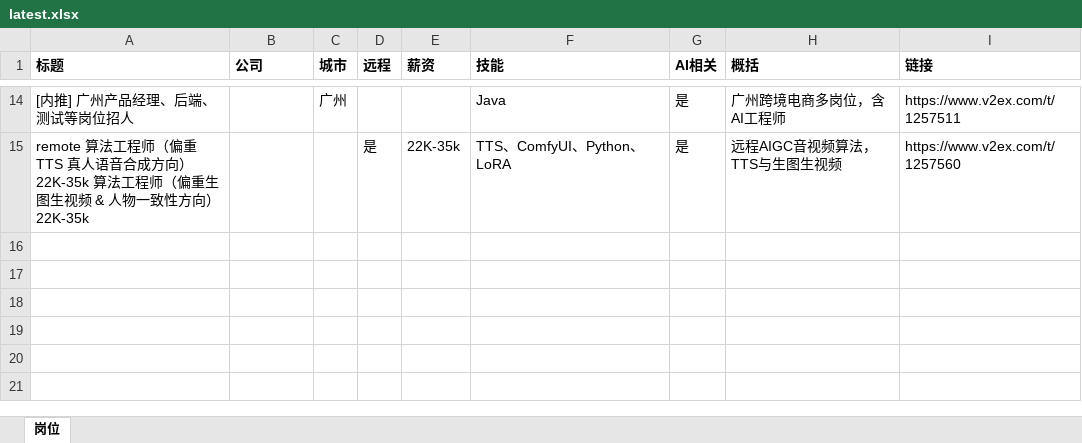
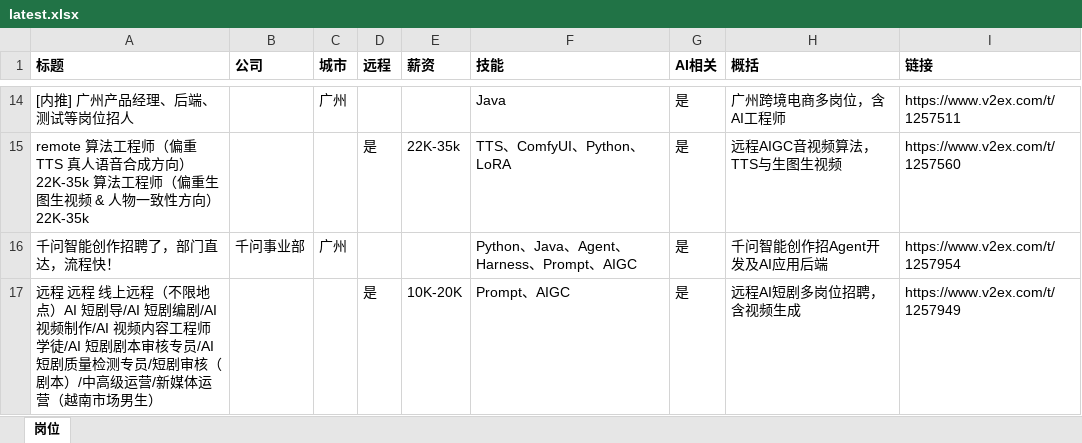
Before and after one commit to only2006/day19-jobfeed, an Excel workbook: output/latest.xlsx, sheet 岗位, drawn as a sheet; only a part is shown, gaps mark what is left out; values as stored, in another font and other column widths than the file's, no borders; the diff names each change by its address in the sheet, - before the commit and + after, or states it on an @@ line.

```diff
--- a/output/latest.xlsx (sheet 岗位)
+++ b/output/latest.xlsx (sheet 岗位)
+row 16: 千问智能创作招聘了，部门直达，流程快！ | 千问事业部 | 广州 |  |  | Python、Java、Agent、Harness、Prompt、AIGC | 是 | 千问智能创作招Agent开发及AI应用后端 | https://www.v2ex.com/t/1257954
+row 17: 远程 远程 线上远程（不限地点）AI 短剧导/AI 短剧编剧/AI 视频制作/AI 视频内容工程师学徒/AI 短剧剧本审核专员/AI 短剧质量检测专员/短剧审核（剧本）/中高级运营/新媒体运营（越南市场男生） |  |  | 是 | 10K-20K | Prompt、AIGC | 是 | 远程AI短剧多岗位招聘，含视频生成 | https://www.v2ex.com/t/1257949
```
Also changed, not shown: 4 other files.
